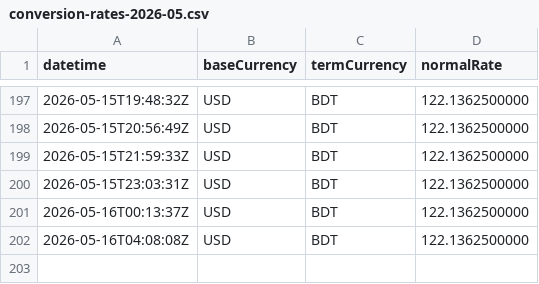
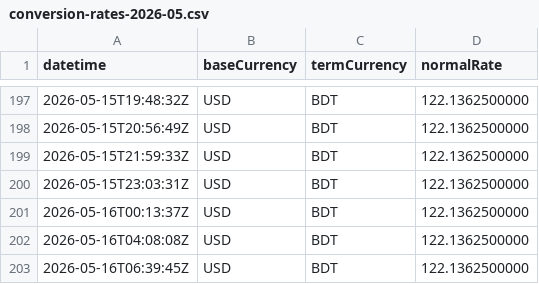
Before and after one commit to ediamin/ifastgb-conversion-rate-monitor, a CSV file: data/conversion-rates-2026-05.csv, drawn as a sheet; only a part is shown, gaps mark what is left out; the diff names each change by its address in the sheet, - before the commit and + after, or states it on an @@ line.

```diff
--- a/data/conversion-rates-2026-05.csv
+++ b/data/conversion-rates-2026-05.csv
+row 203: 2026-05-16T06:39:45Z | USD | BDT | 122.1362500000
```
